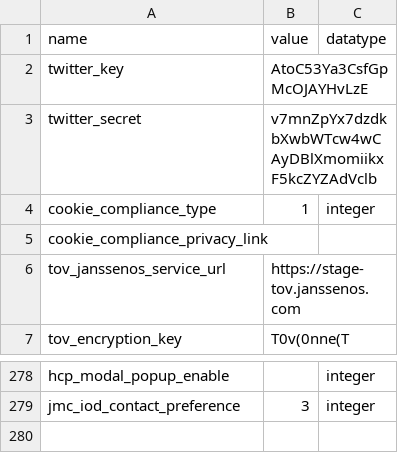
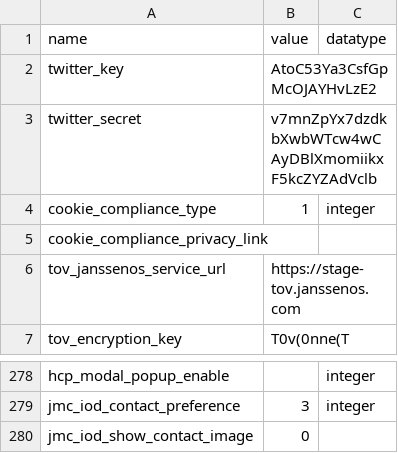
Before and after one commit to geertvangent/jmc-test, a CSV file: draft/config-dev.csv, drawn as a sheet; only a part is shown, gaps mark what is left out.

Commit message:
Configuration changed by gvangent

```diff
--- a/draft/config-dev.csv
+++ b/draft/config-dev.csv
@@ -1,3 +1,3 @@
 "name","value","datatype"
-"twitter_key","AtoC53Ya3CsfGpMcOJAYHvLzE",""
+"twitter_key","AtoC53Ya3CsfGpMcOJAYHvLzE2",""
 "twitter_secret","v7mnZpYx7dzdkbXwbWTcw4wCAyDBlXmomiikxF5kcZYZAdVclb",""
@@ -291 +291,2 @@
 "jmc_iod_contact_preference","3","integer"
+"jmc_iod_show_contact_image","0",""
```
Also changed, not shown: draft/config-preprod.csv, draft/config-prod.csv, 2 other files.
